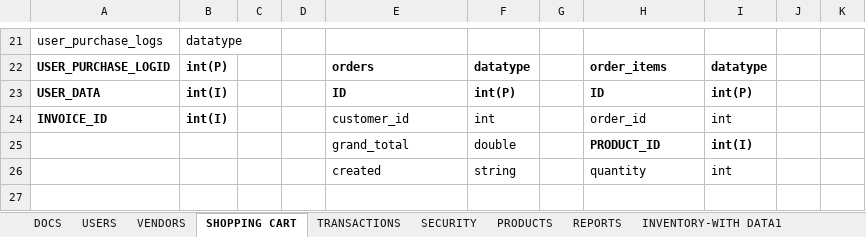
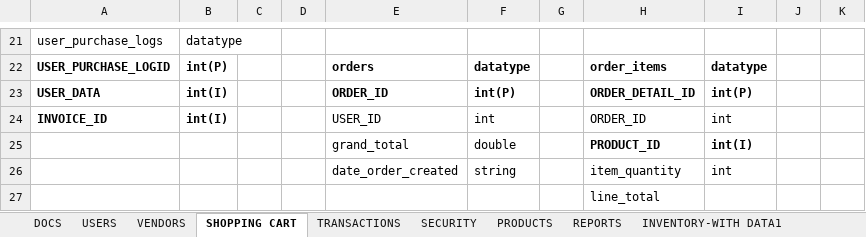
Before and after one commit to charlieolinsky/PowerHousePhitness, an Excel workbook: docs/Database Tables Outlines/POS - Database Tracker.xlsx, sheet SHOPPING CART, drawn as a sheet; only a part is shown, gaps mark what is left out; values as stored, in another font and other column widths than the file's, no borders; table styles not drawn; the diff names each change by its address in the sheet, - before the commit and + after, or states it on an @@ line.

Commit message:
fixed shopping cart tables in spreadsheet

```diff
--- a/docs/Database Tables Outlines/POS - Database Tracker.xlsx (sheet SHOPPING CART)
+++ b/docs/Database Tables Outlines/POS - Database Tracker.xlsx (sheet SHOPPING CART)
-E23: ID
+E23: ORDER_ID
-H23: ID
+H23: ORDER_DETAIL_ID
-E24: customer_id
+E24: USER_ID
-H24: order_id
+H24: ORDER_ID
-E26: created
+E26: date_order_created
-H26: quantity
+H26: item_quantity
+row 27:  |  |  |  |  |  |  | line_total
```
Also changed, not shown: sheet USERS.
